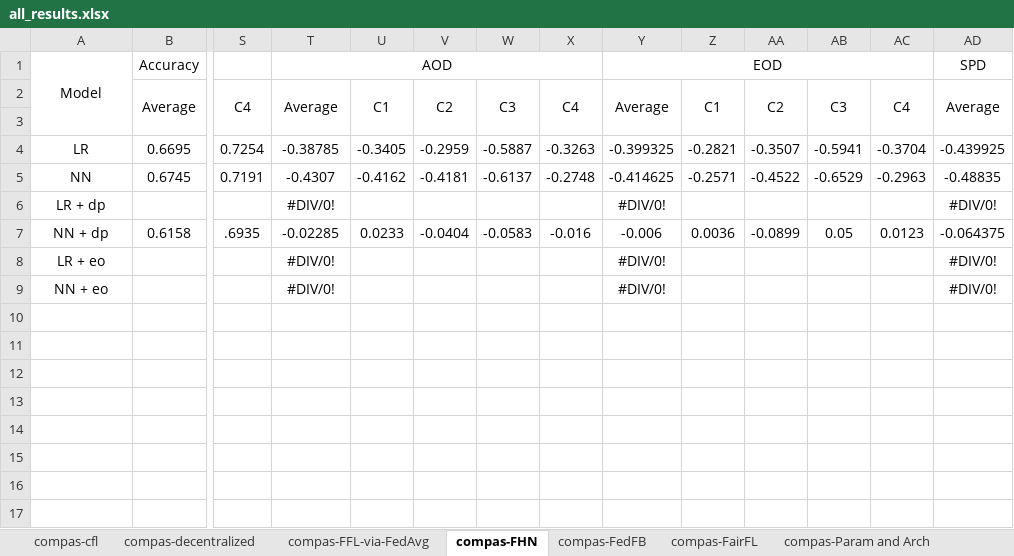
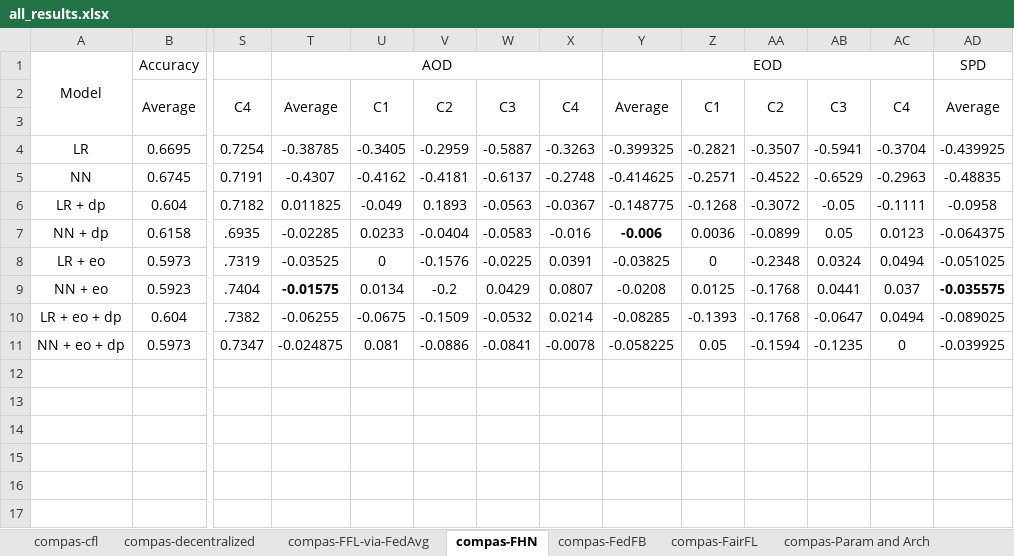
Before and after one commit to alycia-noel/Robust-PFL-Under-Fairness-Heterogeneity, an Excel workbook: experiments/compas/results/all_results.xlsx, sheet compas-FHN, drawn as a sheet; only a part is shown, gaps mark what is left out; values as stored, in another font and other column widths than the file's, no borders; removed rows and columns are numbered as before the commit, all else as after; rows hold the shown columns only; the diff names each change by its address in the sheet, - before the commit and + after, or states it on an @@ line.

```diff
--- a/experiments/compas/results/all_results.xlsx (sheet compas-FHN)
+++ b/experiments/compas/results/all_results.xlsx (sheet compas-FHN)
-row 6: LR + dp |  |  | #DIV/0! |  |  |  |  | #DIV/0! |  |  |  |  | #DIV/0!
+row 6: LR + dp | 0.604 | 0.7182 | 0.011825 | -0.049 | 0.1893 | -0.0563 | -0.0367 | -0.148775 | -0.1268 | -0.3072 | -0.05 | -0.1111 | -0.0958
-Y7 bold: off
+Y7 bold: on
+row 8: LR + eo | 0.5973 | .7319 | -0.03525 | 0 | -0.1576 | -0.0225 | 0.0391 | -0.03825 | 0 | -0.2348 | 0.0324 | 0.0494 | -0.051025
+row 9: NN + eo | 0.5923 | .7404 | -0.01575 | 0.0134 | -0.2 | 0.0429 | 0.0807 | -0.0208 | 0.0125 | -0.1768 | 0.0441 | 0.037 | -0.035575
+row 10: LR + eo + dp | 0.604 | .7382 | -0.06255 | -0.0675 | -0.1509 | -0.0532 | 0.0214 | -0.08285 | -0.1393 | -0.1768 | -0.0647 | 0.0494 | -0.089025
+row 11: NN + eo + dp | 0.5973 | 0.7347 | -0.024875 | 0.081 | -0.0886 | -0.0841 | -0.0078 | -0.058225 | 0.05 | -0.1594 | -0.1235 | 0 | -0.039925
-row 12: LR + eo |  |  | #DIV/0! |  |  |  |  | #DIV/0! |  |  |  |  | #DIV/0!
+row 12: (empty)
-row 13: NN + eo |  |  | #DIV/0! |  |  |  |  | #DIV/0! |  |  |  |  | #DIV/0!
+row 13: (empty)
+row 14: (empty)
+row 15: (empty)
+row 16: (empty)
+row 17: (empty)
```
Also changed, not shown: sheet compas-FFL-via-FedAvg, sheet compas-Param and Arch, 3 other files.
